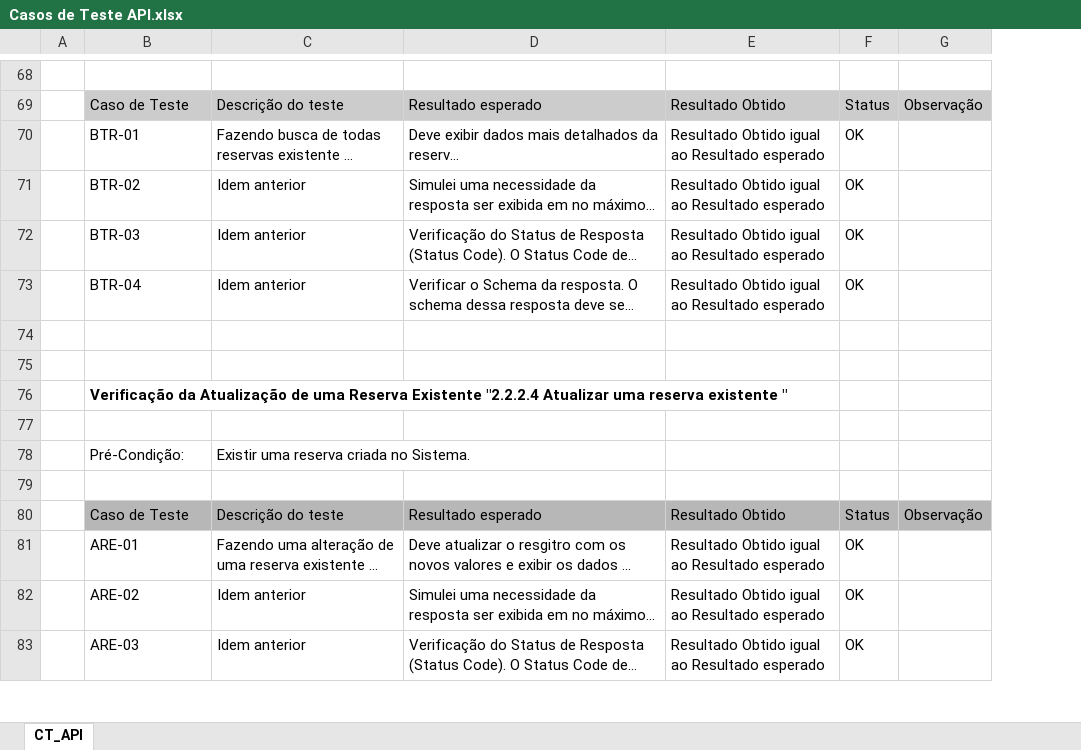
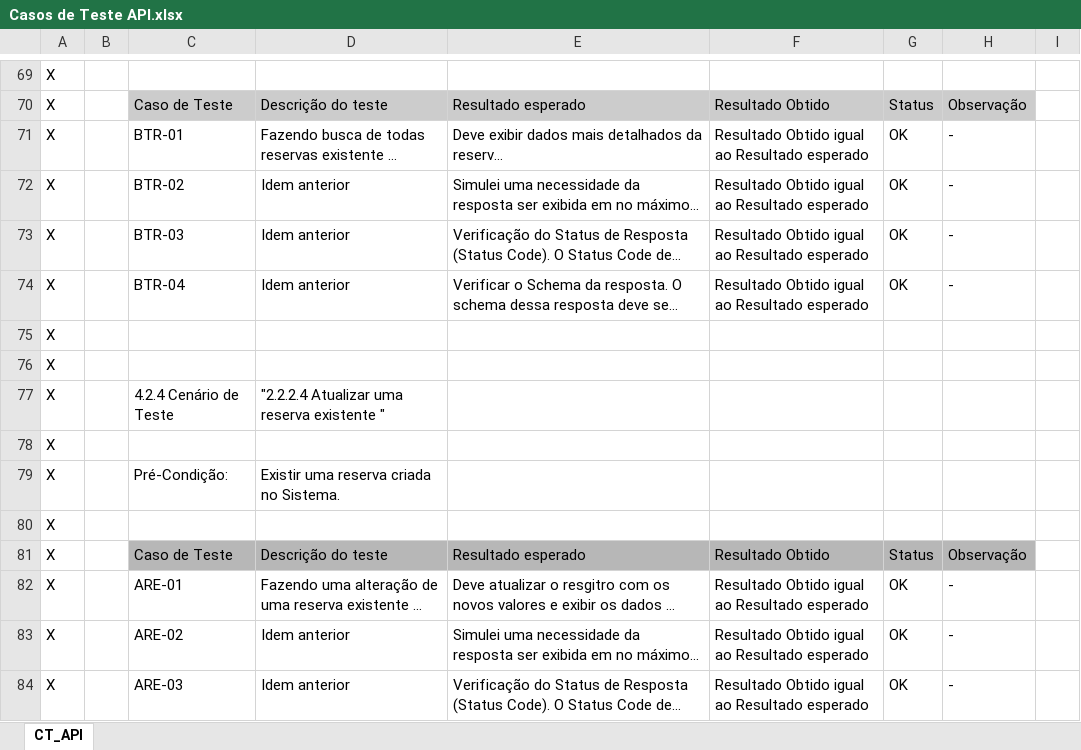
Before and after one commit to adielpereiramachado/Teste_20241121, an Excel workbook: Teste_API/Casos de Teste API.xlsx, sheet CT_API, drawn as a sheet; only a part is shown, gaps mark what is left out; long unchanged cells end in …; values as stored, in another font and other column widths than the file's, no borders; charts and pictures not drawn; removed rows and columns are numbered as before the commit, all else as after; the diff covers the shown part only; the diff names each change by its address in the sheet, - before the commit and + after, or states it on an @@ line.

```diff
--- a/Teste_API/Casos de Teste API.xlsx (sheet CT_API)
+++ b/Teste_API/Casos de Teste API.xlsx (sheet CT_API)
-column A, empty
+column A, rows 69-76: all X; rows 78-84: all X
+column B, empty
+column I, empty
-H71:H74: (empty)
+H71:H74: -
-row 76:  | Verificação da Atualização de uma Reserva Existente "2.2.2.4 Atualizar uma reserva existente "
+row 77: X |  | 4.2.4 Cenário de Teste | "2.2.2.4 Atualizar uma reserva existente "
-H82:H84: (empty)
+H82:H84: -
```
Also changed, not shown: 11 added rows, 10 removed rows, 63 edited cells and cell formats elsewhere in this sheet, 14 other files.
